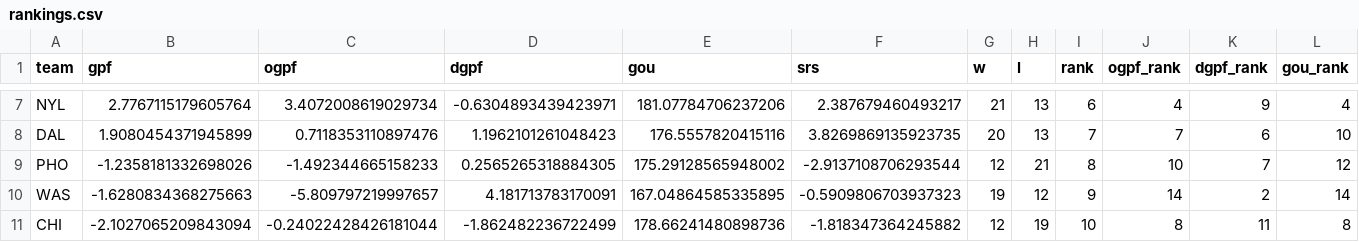
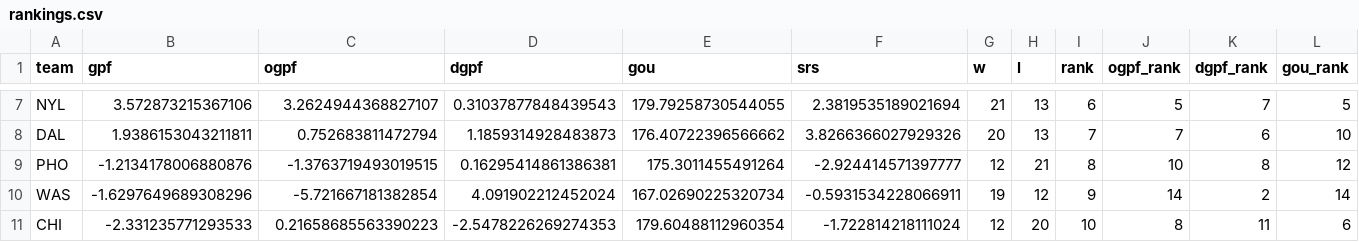
Before and after one commit to k-maaker/wnba-rankings, a CSV file: docs/rankings.csv, drawn as a sheet; only a part is shown, gaps mark what is left out; the diff covers the shown part only; the diff names each change by its address in the sheet, - before the commit and + after, or states it on an @@ line.

```diff
--- a/docs/rankings.csv
+++ b/docs/rankings.csv
-B7 (gpf): 2.7767115179605764
+B7 (gpf): 3.572873215367106
-C7 (ogpf): 3.4072008619029734
+C7 (ogpf): 3.2624944368827107
-D7 (dgpf): -0.6304893439423971
+D7 (dgpf): 0.31037877848439543
-E7 (gou): 181.07784706237206
+E7 (gou): 179.79258730544055
-F7 (srs): 2.387679460493217
+F7 (srs): 2.3819535189021694
-J7 (ogpf_rank): 4
+J7 (ogpf_rank): 5
-K7 (dgpf_rank): 9
+K7 (dgpf_rank): 7
-L7 (gou_rank): 4
+L7 (gou_rank): 5
-B8 (gpf): 1.9080454371945899
+B8 (gpf): 1.9386153043211811
-C8 (ogpf): 0.7118353110897476
+C8 (ogpf): 0.752683811472794
-D8 (dgpf): 1.1962101261048423
+D8 (dgpf): 1.1859314928483873
-E8 (gou): 176.5557820415116
+E8 (gou): 176.40722396566662
-F8 (srs): 3.8269869135923735
+F8 (srs): 3.8266366027929326
-B9 (gpf): -1.2358181332698026
+B9 (gpf): -1.2134178006880876
-C9 (ogpf): -1.492344665158233
+C9 (ogpf): -1.3763719493019515
-D9 (dgpf): 0.2565265318884305
+D9 (dgpf): 0.16295414861386381
-E9 (gou): 175.29128565948002
+E9 (gou): 175.3011455491264
-F9 (srs): -2.9137108706293544
+F9 (srs): -2.924414571397777
-K9 (dgpf_rank): 7
+K9 (dgpf_rank): 8
-B10 (gpf): -1.6280834368275663
+B10 (gpf): -1.6297649689308296
-C10 (ogpf): -5.809797219997657
+C10 (ogpf): -5.721667181382854
-D10 (dgpf): 4.181713783170091
+D10 (dgpf): 4.091902212452024
-E10 (gou): 167.04864585335895
+E10 (gou): 167.02690225320734
-F10 (srs): -0.5909806703937323
+F10 (srs): -0.5931534228066911
-B11 (gpf): -2.1027065209843094
+B11 (gpf): -2.331235771293533
-C11 (ogpf): -0.24022428426181044
+C11 (ogpf): 0.21658685563390223
-D11 (dgpf): -1.862482236722499
+D11 (dgpf): -2.5478226269274353
-E11 (gou): 178.66241480898736
+E11 (gou): 179.60488112960354
-F11 (srs): -1.818347364245882
+F11 (srs): -1.722814218111024
-H11 (l): 19
+H11 (l): 20
-L11 (gou_rank): 8
+L11 (gou_rank): 6
```
Also changed, not shown: 1 added row, 1 removed row and 61 edited cells elsewhere in this file, data/games.csv, data/history.csv, 3 other files.
